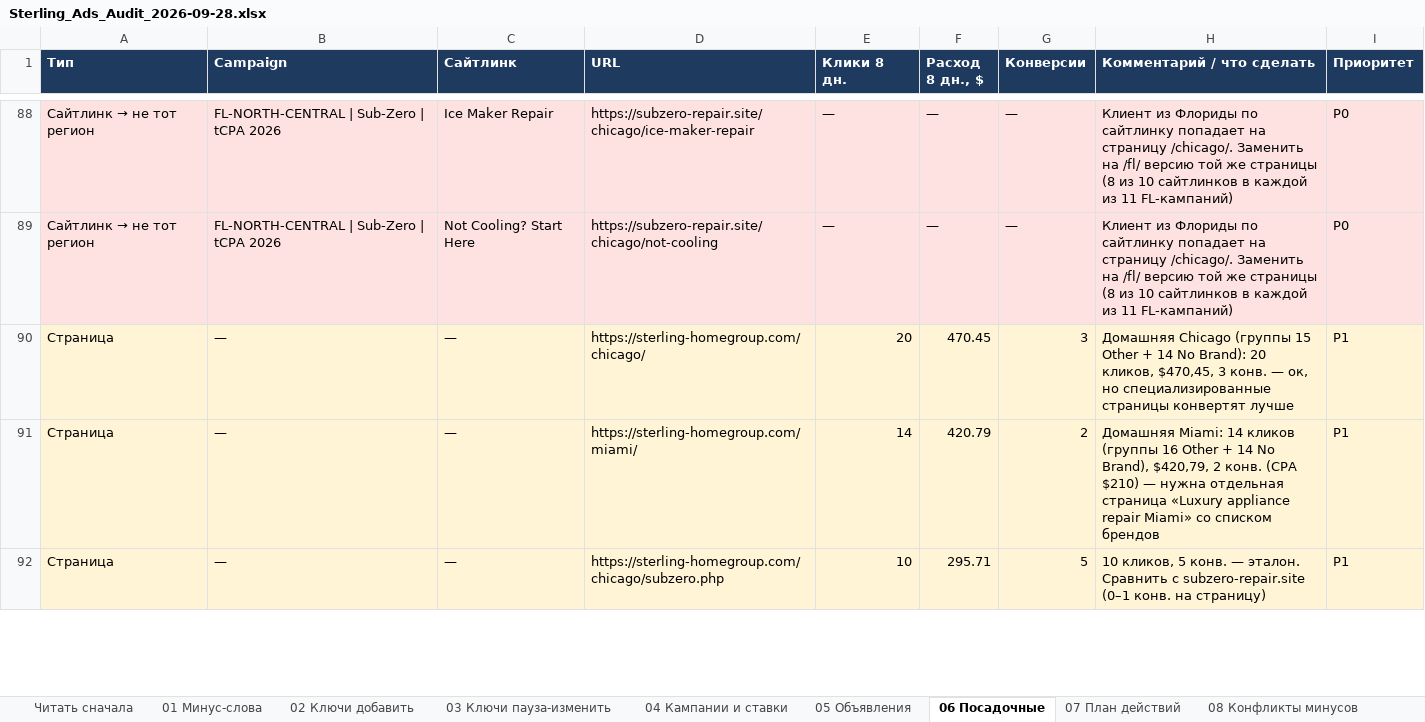
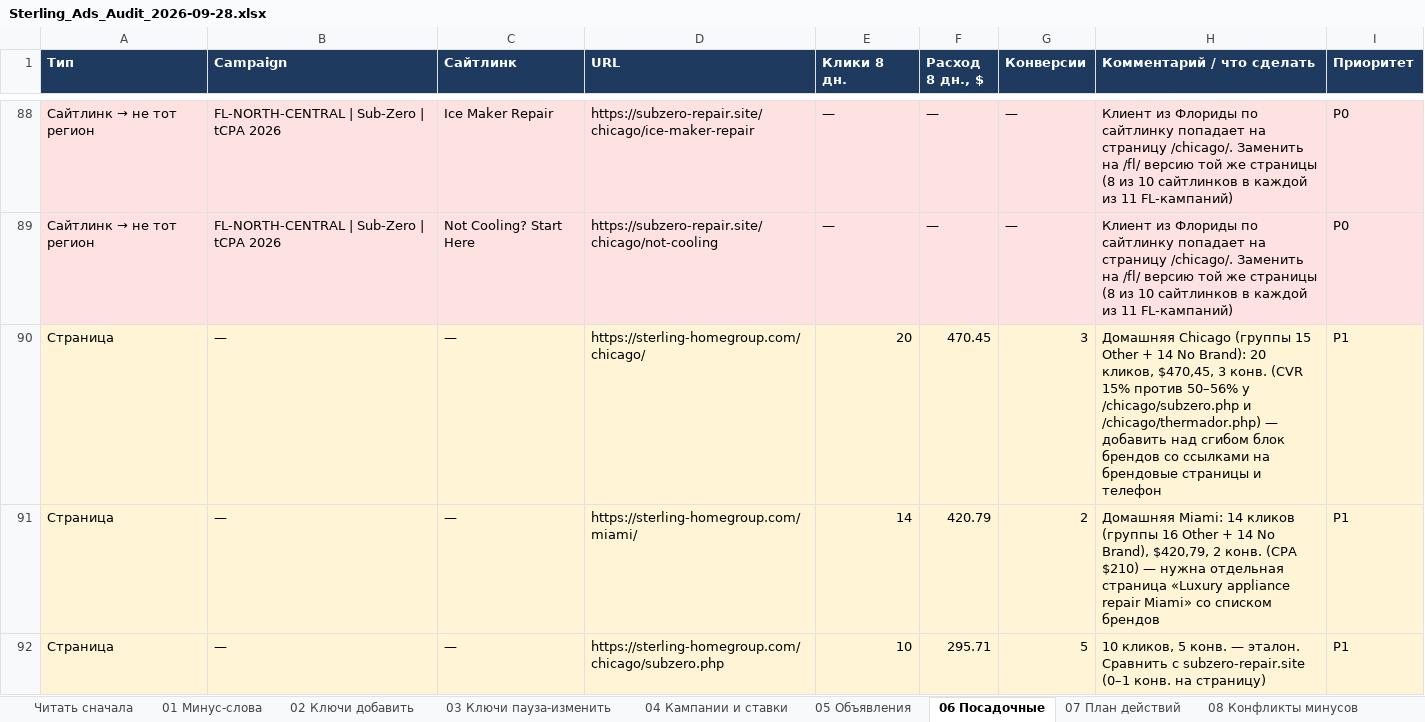
Before and after one commit to sshahmax/Max, an Excel workbook: google-ads-audit-2026-09-28/Sterling_Ads_Audit_2026-09-28.xlsx, sheet 06 Посадочные, drawn as a sheet; only a part is shown, gaps mark what is left out; values as stored, in another font and other column widths than the file's, no borders; the diff covers the shown part only; the diff names each change by its address in the sheet, - before the commit and + after, or states it on an @@ line.

```diff
--- a/google-ads-audit-2026-09-28/Sterling_Ads_Audit_2026-09-28.xlsx (sheet 06 Посадочные)
+++ b/google-ads-audit-2026-09-28/Sterling_Ads_Audit_2026-09-28.xlsx (sheet 06 Посадочные)
-H90 (Комментарий / что сделать): …3 конв. — ок, но специализированные страницы конвертят лучше
+H90 (Комментарий / что сделать): …3 конв. (CVR 15% против 50–56% у /chicago/subzero.php и /chicago/thermador.php) — добавить над сгибом блок брендов со ссылками на брендовые страницы и телефон
```
Also changed, not shown: 11 edited cells and cell formats elsewhere in this sheet, sheet 05 Объявления, 2 other files.
